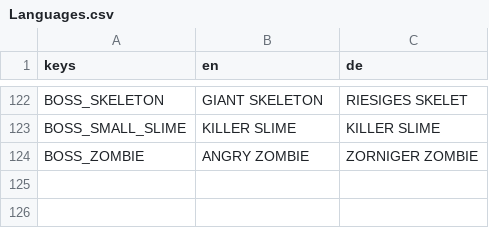
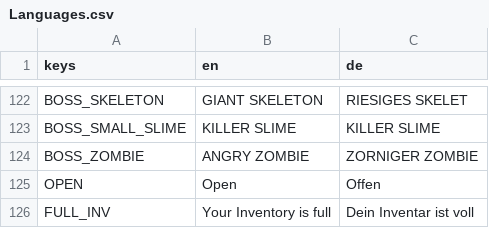
Before and after one commit to jensbeh/project-se-kassel-project-alpha, a CSV file: assets/language/Languages.csv, drawn as a sheet; only a part is shown, gaps mark what is left out; the diff names each change by its address in the sheet, - before the commit and + after, or states it on an @@ line.

Commit message:
feat: add treasure at end of dungeon and fix inventory, treasure

```diff
--- a/assets/language/Languages.csv
+++ b/assets/language/Languages.csv
+row 125: OPEN | Open | Offen
+row 126: FULL_INV | Your Inventory is full | Dein Inventar ist voll
```
Also changed, not shown: 20 other files.
